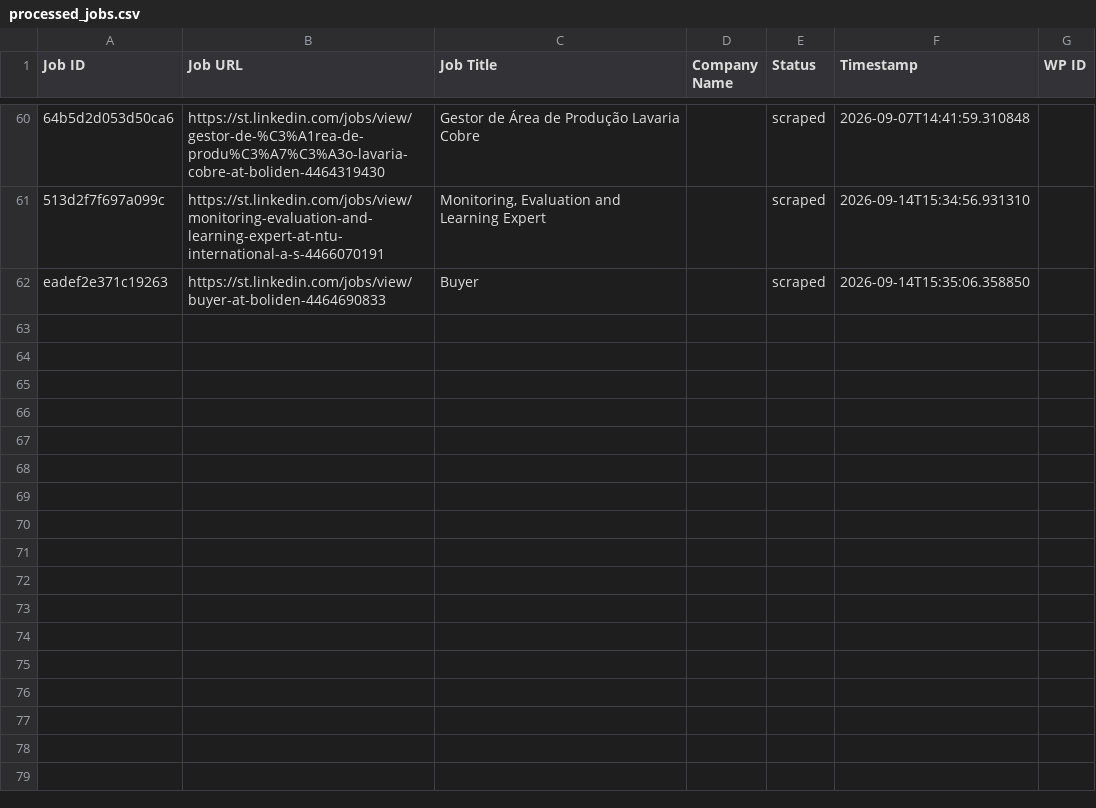
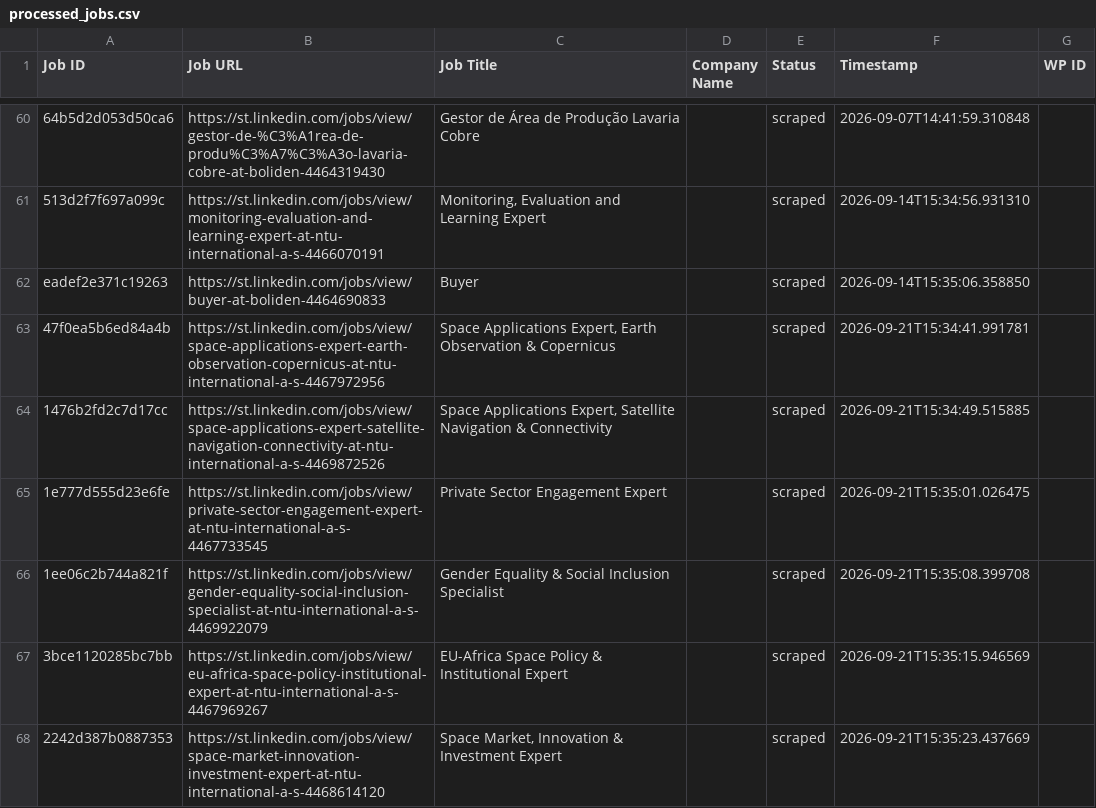
Before and after one commit to mimusdesign/st, a CSV file: processed_jobs.csv, drawn as a sheet; only a part is shown, gaps mark what is left out; the diff names each change by its address in the sheet, - before the commit and + after, or states it on an @@ line.

```diff
--- a/processed_jobs.csv
+++ b/processed_jobs.csv
+row 63: 47f0ea5b6ed84a4b | https://st.linkedin.com/jobs/view/space-applications-expert-earth-observation-copernicus-at-ntu-international-a-s-4467972956 | Space Applications Expert, Earth Observation & Copernicus |  | scraped | 2026-09-21T15:34:41.991781
+row 64: 1476b2fd2c7d17cc | https://st.linkedin.com/jobs/view/space-applications-expert-satellite-navigation-connectivity-at-ntu-international-a-s-4469872526 | Space Applications Expert, Satellite Navigation & Connectivity |  | scraped | 2026-09-21T15:34:49.515885
+row 65: 1e777d555d23e6fe | https://st.linkedin.com/jobs/view/private-sector-engagement-expert-at-ntu-international-a-s-4467733545 | Private Sector Engagement Expert |  | scraped | 2026-09-21T15:35:01.026475
+row 66: 1ee06c2b744a821f | https://st.linkedin.com/jobs/view/gender-equality-social-inclusion-specialist-at-ntu-international-a-s-4469922079 | Gender Equality & Social Inclusion Specialist |  | scraped | 2026-09-21T15:35:08.399708
+row 67: 3bce1120285bc7bb | https://st.linkedin.com/jobs/view/eu-africa-space-policy-institutional-expert-at-ntu-international-a-s-4467969267 | EU-Africa Space Policy & Institutional Expert |  | scraped | 2026-09-21T15:35:15.946569
+row 68: 2242d387b0887353 | https://st.linkedin.com/jobs/view/space-market-innovation-investment-expert-at-ntu-international-a-s-4468614120 | Space Market, Innovation & Investment Expert |  | scraped | 2026-09-21T15:35:23.437669
```
